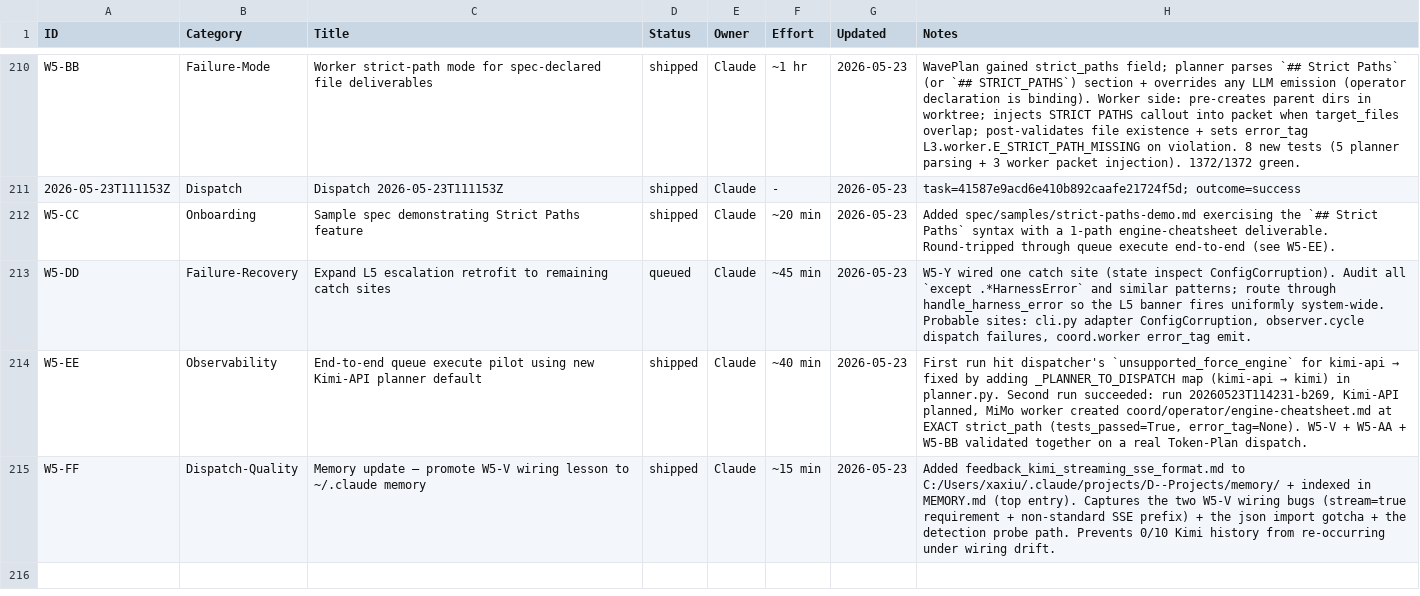
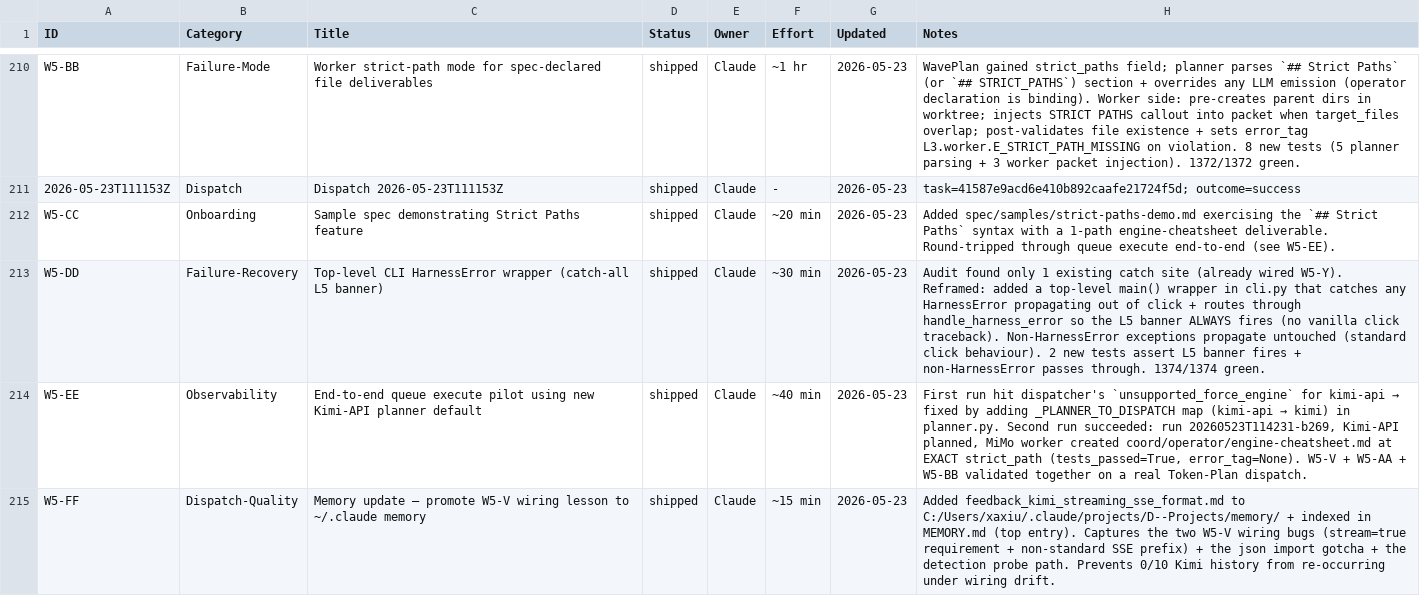
Before and after one commit to xaxiuegg/xaxiu-harness, a CSV file: coord/STATUS.csv, drawn as a sheet; only a part is shown, gaps mark what is left out.

```diff
--- a/coord/STATUS.csv
+++ b/coord/STATUS.csv
@@ -212,3 +212,3 @@ W5-BB,Failure-Mode,Worker strict-path mode for spec-declared file deliverables,s
 W5-CC,Onboarding,Sample spec demonstrating Strict Paths feature,shipped,Claude,~20 min,2026-05-23,"Added spec/samples/strict-paths-demo.md exercising the `## Strict Paths` syntax with a 1-path engine-cheatsheet deliverable. Round-tripped through queue execute end-to-end (see W5-EE)."
-W5-DD,Failure-Recovery,Expand L5 escalation retrofit to remaining catch sites,queued,Claude,~45 min,2026-05-23,"W5-Y wired one catch site (state inspect ConfigCorruption). Audit all `except .*HarnessError` and similar patterns; route through handle_harness_error so the L5 banner fires uniformly system-wide. Probable sites: cli.py adapter ConfigCorruption, observer.cycle dispatch failures, coord.worker error_tag emit."
+W5-DD,Failure-Recovery,Top-level CLI HarnessError wrapper (catch-all L5 banner),shipped,Claude,~30 min,2026-05-23,"Audit found only 1 existing catch site (already wired W5-Y). Reframed: added a top-level main() wrapper in cli.py that catches any HarnessError propagating out of click + routes through handle_harness_error so the L5 banner ALWAYS fires (no vanilla click traceback). Non-HarnessError exceptions propagate untouched (standard click behaviour). 2 new tests assert L5 banner fires + non-HarnessError passes through. 1374/1374 green."
 W5-EE,Observability,End-to-end queue execute pilot using new Kimi-API planner default,shipped,Claude,~40 min,2026-05-23,"First run hit dispatcher's `unsupported_force_engine` for kimi-api → fixed by adding _PLANNER_TO_DISPATCH map (kimi-api → kimi) in planner.py. Second run succeeded: run 20260523T114231-b269, Kimi-API planned, MiMo worker created coord/operator/engine-cheatsheet.md at EXACT strict_path (tests_passed=True, error_tag=None). W5-V + W5-AA + W5-BB validated together on a real Token-Plan dispatch."
```
Also changed, not shown: 2 other files.
